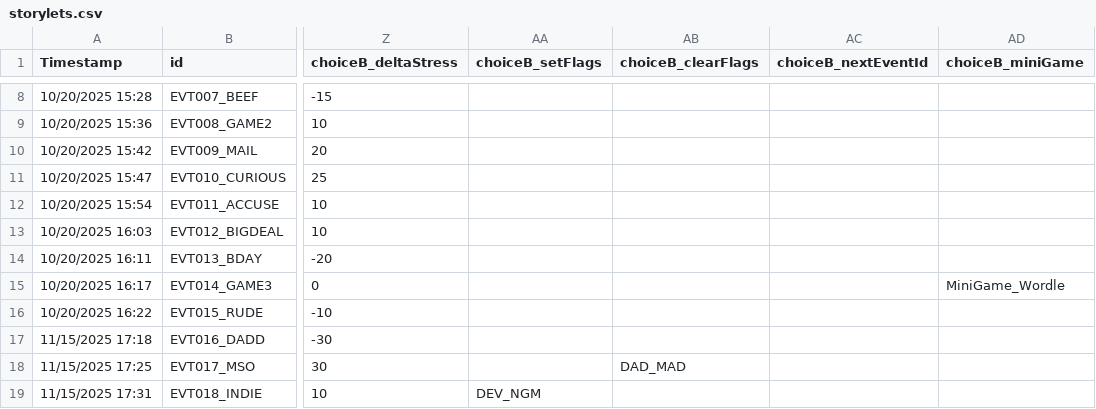
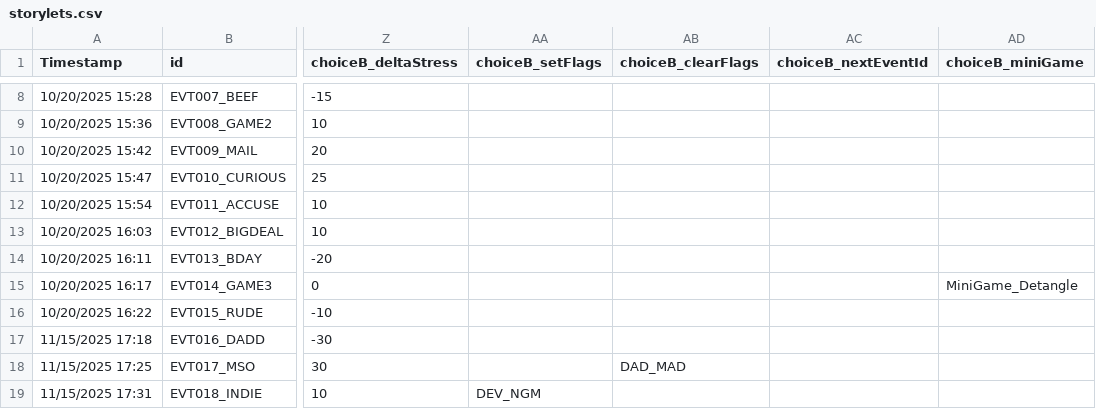
Before and after one commit to DIEPREYECD/CMPUT-250-Project, a CSV file: Streamer University/Assets/Resources/storylets.csv, drawn as a sheet; only a part is shown, gaps mark what is left out; the diff names each change by its address in the sheet, - before the commit and + after, or states it on an @@ line.

Commit message:
Detangle minigame in events

```diff
--- a/Streamer University/Assets/Resources/storylets.csv
+++ b/Streamer University/Assets/Resources/storylets.csv
-AD15 (choiceB_miniGame): MiniGame_Wordle
+AD15 (choiceB_miniGame): MiniGame_Detangle
```
